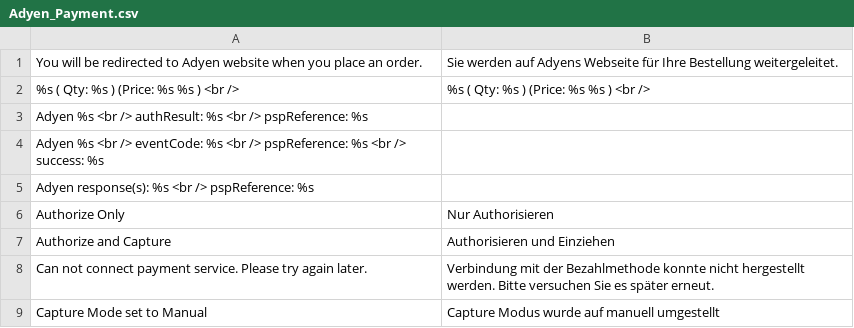
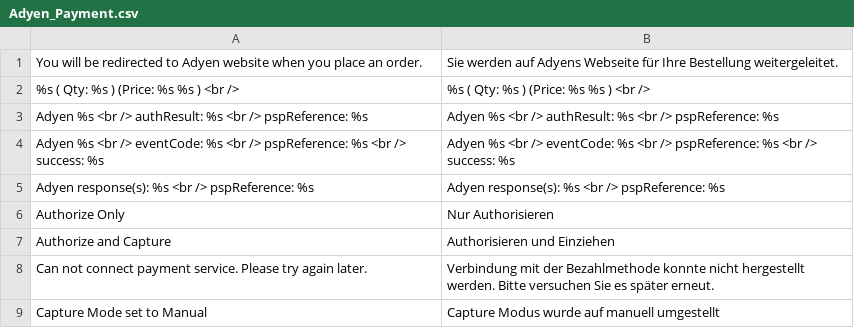
Before and after one commit to wardcapp/adyen-magento, a CSV file: app/locale/de_DE/Adyen_Payment.csv, drawn as a sheet; only a part is shown.

```diff
--- a/app/locale/de_DE/Adyen_Payment.csv
+++ b/app/locale/de_DE/Adyen_Payment.csv
@@ -2,5 +2,5 @@
 "%s ( Qty: %s ) (Price: %s %s ) <br />","%s ( Qty: %s ) (Price: %s %s ) <br />"
-"Adyen %s <br /> authResult: %s <br /> pspReference: %s"
-"Adyen %s <br /> eventCode: %s <br /> pspReference: %s <br /> success: %s"
-"Adyen response(s): %s <br /> pspReference: %s"
+"Adyen %s <br /> authResult: %s <br /> pspReference: %s","Adyen %s <br /> authResult: %s <br /> pspReference: %s"
+"Adyen %s <br /> eventCode: %s <br /> pspReference: %s <br /> success: %s","Adyen %s <br /> eventCode: %s <br /> pspReference: %s <br /> success: %s"
+"Adyen response(s): %s <br /> pspReference: %s","Adyen response(s): %s <br /> pspReference: %s"
 "Authorize Only","Nur Authorisieren"
```
Also changed, not shown: app/locale/es_ES/Adyen_Payment.csv, app/locale/pt_BR/Adyen_Payment.csv.
